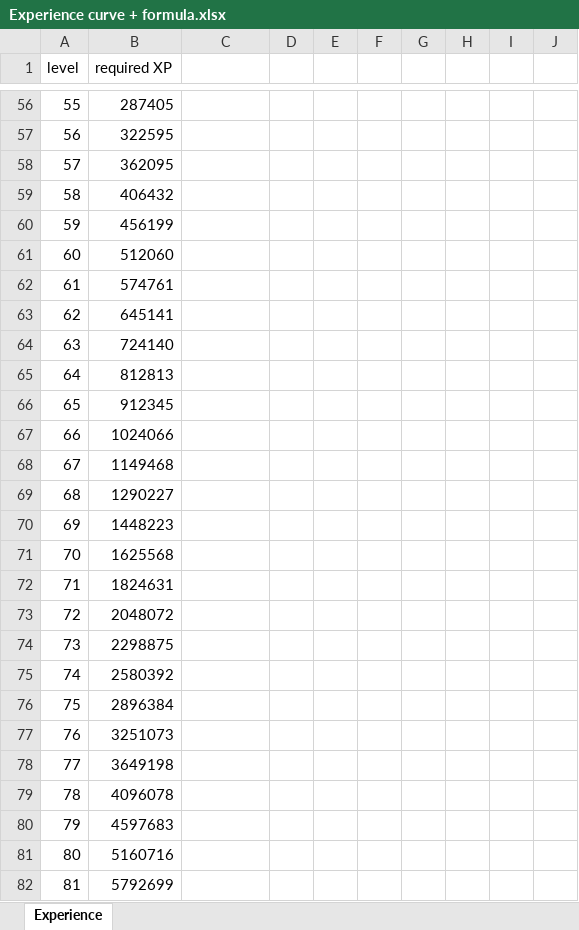
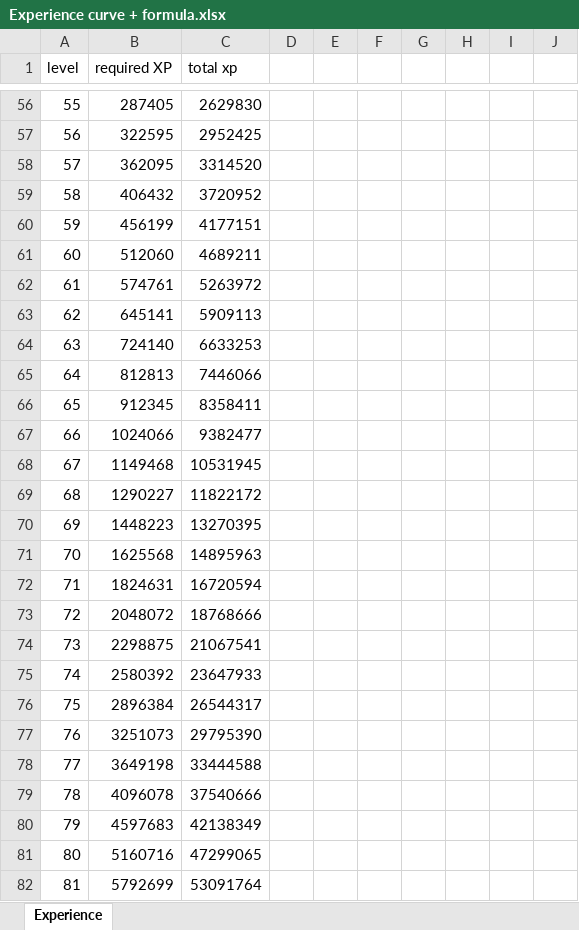
Before and after one commit to henboffman/request, an Excel workbook: Experience curve + formula.xlsx, sheet Experience, drawn as a sheet; only a part is shown, gaps mark what is left out; values as stored, in another font and other column widths than the file's, no borders; charts and pictures not drawn; the diff covers the shown part only; the diff names each change by its address in the sheet, - before the commit and + after, or states it on an @@ line.

Commit message:
Added total xp to XP spreadsheet

```diff
--- a/Experience curve + formula.xlsx (sheet Experience)
+++ b/Experience curve + formula.xlsx (sheet Experience)
-C1: (empty)
+C1: total xp
-C56 (total xp): (empty)
+C56 (total xp): 2629830
-C57 (total xp): (empty)
+C57 (total xp): 2952425
-C58 (total xp): (empty)
+C58 (total xp): 3314520
-C59 (total xp): (empty)
+C59 (total xp): 3720952
-C60 (total xp): (empty)
+C60 (total xp): 4177151
-C61 (total xp): (empty)
+C61 (total xp): 4689211
-C62 (total xp): (empty)
+C62 (total xp): 5263972
-C63 (total xp): (empty)
+C63 (total xp): 5909113
-C64 (total xp): (empty)
+C64 (total xp): 6633253
-C65 (total xp): (empty)
+C65 (total xp): 7446066
-C66 (total xp): (empty)
+C66 (total xp): 8358411
-C67 (total xp): (empty)
+C67 (total xp): 9382477
-C68 (total xp): (empty)
+C68 (total xp): 10531945
-C69 (total xp): (empty)
+C69 (total xp): 11822172
-C70 (total xp): (empty)
+C70 (total xp): 13270395
-C71 (total xp): (empty)
+C71 (total xp): 14895963
-C72 (total xp): (empty)
+C72 (total xp): 16720594
-C73 (total xp): (empty)
+C73 (total xp): 18768666
-C74 (total xp): (empty)
+C74 (total xp): 21067541
-C75 (total xp): (empty)
+C75 (total xp): 23647933
-C76 (total xp): (empty)
+C76 (total xp): 26544317
-C77 (total xp): (empty)
+C77 (total xp): 29795390
-C78 (total xp): (empty)
+C78 (total xp): 33444588
-C79 (total xp): (empty)
+C79 (total xp): 37540666
-C80 (total xp): (empty)
+C80 (total xp): 42138349
-C81 (total xp): (empty)
+C81 (total xp): 47299065
-C82 (total xp): (empty)
+C82 (total xp): 53091764
```
Also changed, not shown: 174 edited cells elsewhere in this sheet.
